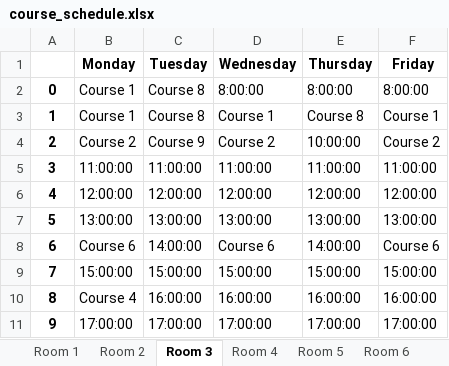
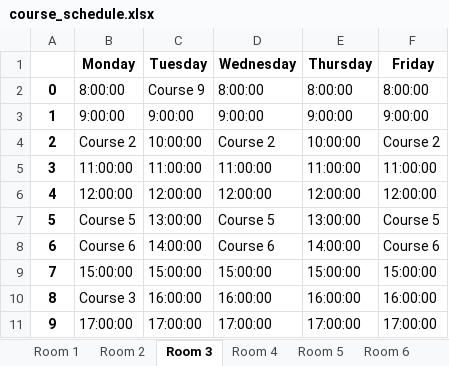
Before and after one commit to Admsher/TImetable_gen, an Excel workbook: course_schedule.xlsx, sheet Room 3, drawn as a sheet; values as stored, in another font and other column widths than the file's, no borders; the diff names each change by its address in the sheet, - before the commit and + after, or states it on an @@ line.

```diff
--- a/course_schedule.xlsx (sheet Room 3)
+++ b/course_schedule.xlsx (sheet Room 3)
-B2 (Monday): Course 1
+B2 (Monday): 8:00:00
-C2 (Tuesday): Course 8
+C2 (Tuesday): Course 9
-B3 (Monday): Course 1
+B3 (Monday): 9:00:00
-C3 (Tuesday): Course 8
+C3 (Tuesday): 9:00:00
-D3 (Wednesday): Course 1
+D3 (Wednesday): 9:00:00
-E3 (Thursday): Course 8
+E3 (Thursday): 9:00:00
-F3 (Friday): Course 1
+F3 (Friday): 9:00:00
-C4 (Tuesday): Course 9
+C4 (Tuesday): 10:00:00
-B7 (Monday): 13:00:00
+B7 (Monday): Course 5
-D7 (Wednesday): 13:00:00
+D7 (Wednesday): Course 5
-F7 (Friday): 13:00:00
+F7 (Friday): Course 5
-B10 (Monday): Course 4
+B10 (Monday): Course 3
```
Also changed, not shown: sheet Courses, sheet Room 1, sheet 302, sheet 301, sheet Room 2, sheet Room 4, 3 more sheets, 2 other files.
